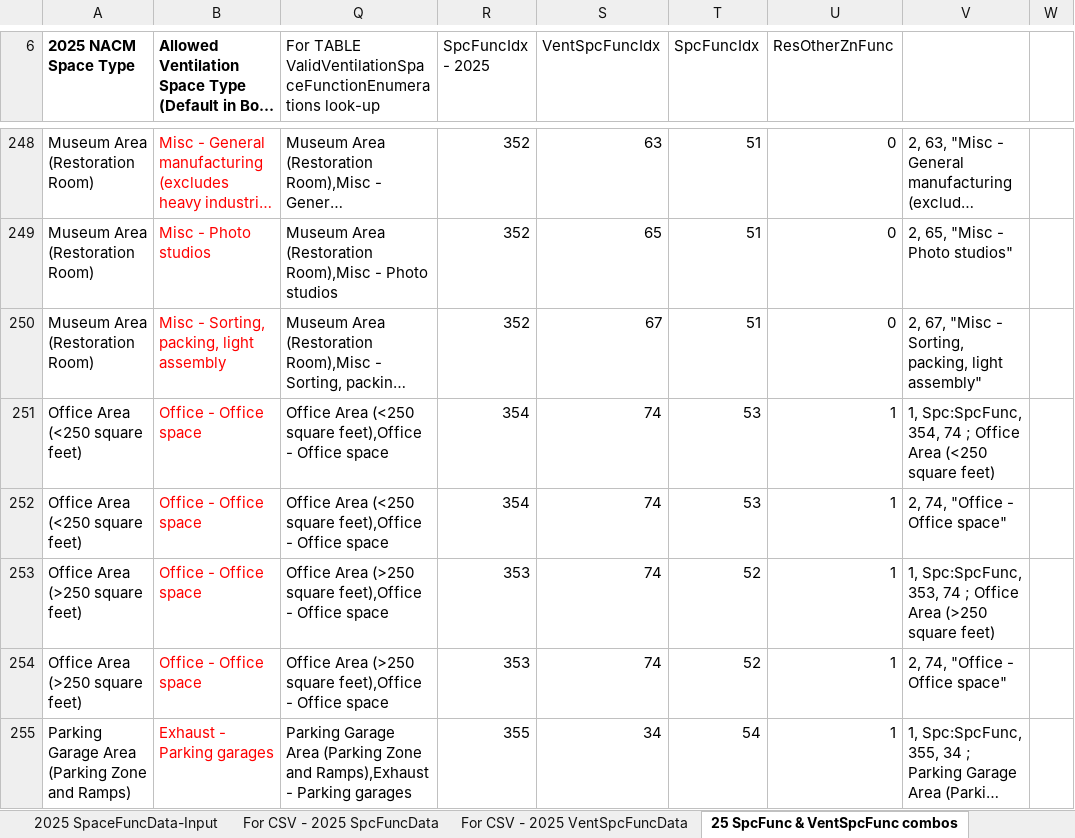
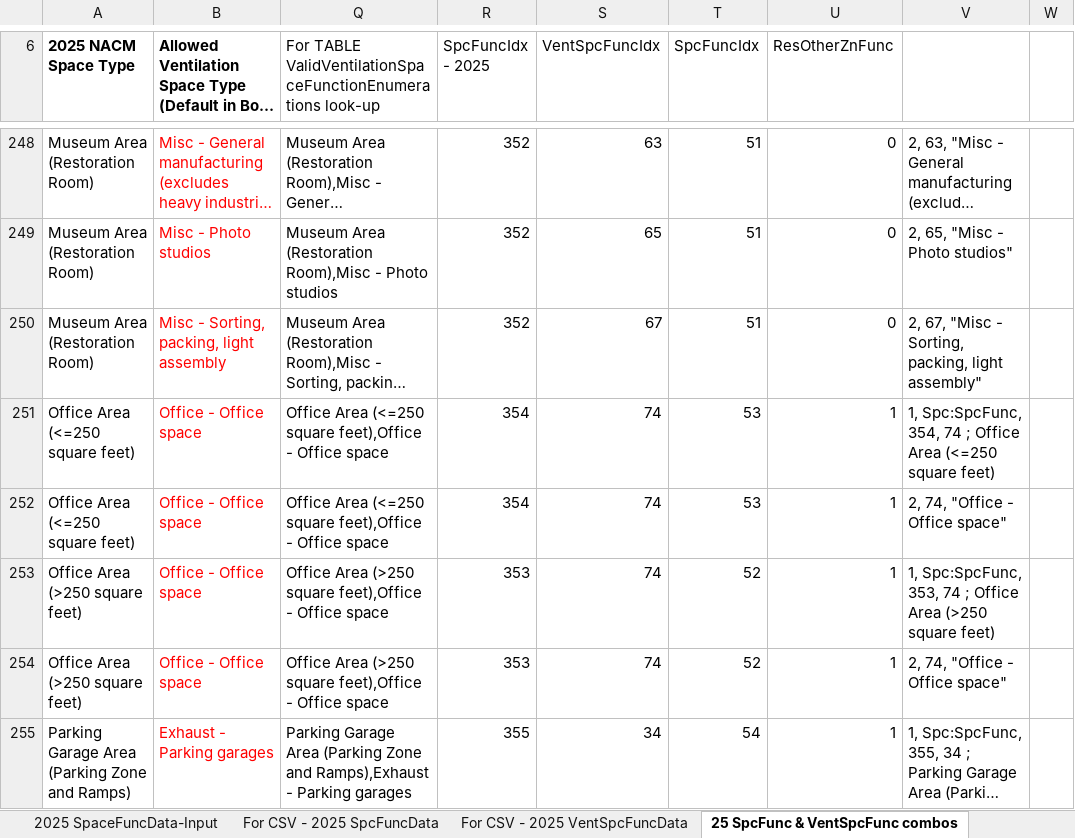
Before and after one commit to joesinger12/Test-Mirror-Workflow, an Excel workbook: Documentation/T24N/Appendix_5.4A_SpaceUseData-T24N-2025.xlsx, sheet 25 SpcFunc & VentSpcFunc combos, drawn as a sheet; only a part is shown, gaps mark what is left out; long unchanged cells end in …; values as stored, in another font and other column widths than the file's, no borders; conditional formats not drawn; the diff names each change by its address in the sheet, - before the commit and + after, or states it on an @@ line.

Commit message:
Space Function Discrepancy 2025 Fixes #429

```diff
--- a/Documentation/T24N/Appendix_5.4A_SpaceUseData-T24N-2025.xlsx (sheet 25 SpcFunc & VentSpcFunc combos)
+++ b/Documentation/T24N/Appendix_5.4A_SpaceUseData-T24N-2025.xlsx (sheet 25 SpcFunc & VentSpcFunc combos)
-A251:A252 (2025 NACM Space Type): Office Area (<250 square feet)
+A251:A252 (2025 NACM Space Type): Office Area (<=250 square feet)
-Q251:Q252: Office Area (<250 square feet),Office…
+Q251:Q252: Office Area (<=250 square feet),Office…
-V251: …Office Area (<250 square feet)
+V251: …Office Area (<=250 square feet)
```
Also changed, not shown: sheet SpcFuncBkCompat 22-25, sheet 2022SpcFunc BEMEnums Gen, sheet 2025 Stds Ltg Table, sheet 2022 SpaceFuncData-Input, sheet 2025 SpaceFuncData-Input, sheet For CSV - 2025 SpcFuncData, Documentation/T24N/Appendix_5.4A_SpaceUseData-T24N-2022.xlsx, 12 other files.
